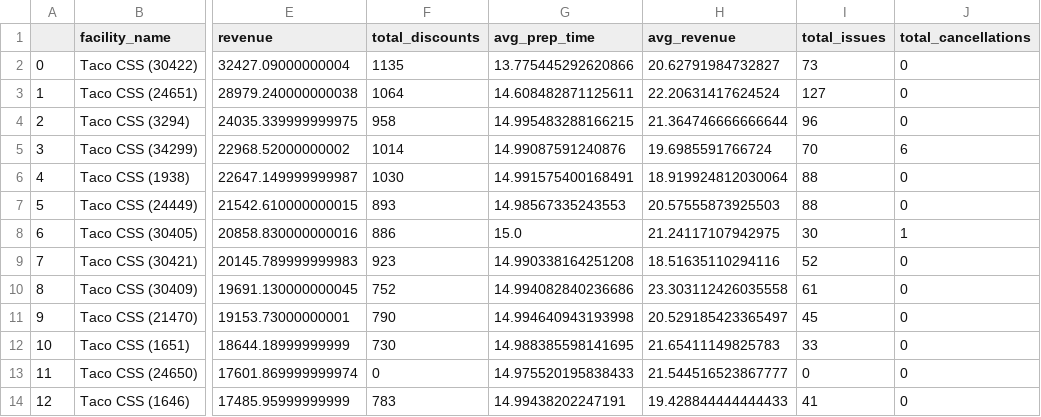
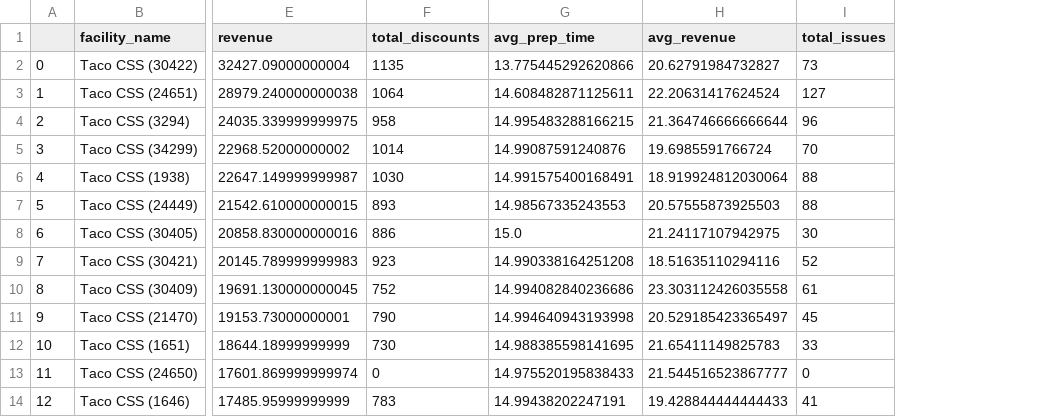
Before and after one commit to Xelven001/otter_project, a CSV file: clean_data/monthly.csv, drawn as a sheet; only a part is shown, gaps mark what is left out; the diff names each change by its address in the sheet, - before the commit and + after, or states it on an @@ line.

Commit message:
Code Cleanup

```diff
--- a/clean_data/monthly.csv
+++ b/clean_data/monthly.csv
-column J (total_cancellations), rows 2-14: 0 | 0 | 0 | 6 | 0 | 0 | 1 | 0 | 0 | 0 | 0 | 0 | 0
```
Also changed, not shown: clean_data/daily.csv, clean_data/top_ten.csv, 2 other files.
